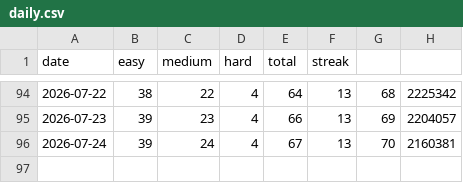
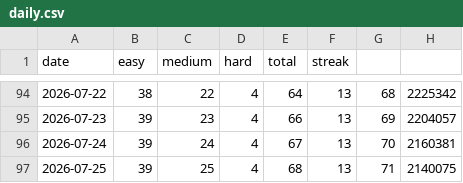
Before and after one commit to sujitha-rao/My-Leetcode-Tracker, a CSV file: leetcode/logs/daily.csv, drawn as a sheet; only a part is shown, gaps mark what is left out; the diff names each change by its address in the sheet, - before the commit and + after, or states it on an @@ line.

Commit message:
leetcode: daily update 2026-07-25

```diff
--- a/leetcode/logs/daily.csv
+++ b/leetcode/logs/daily.csv
+row 97: 2026-07-25 | 39 | 25 | 4 | 68 | 13 | 71 | 2140075
```
Also changed, not shown: 3 other files.
